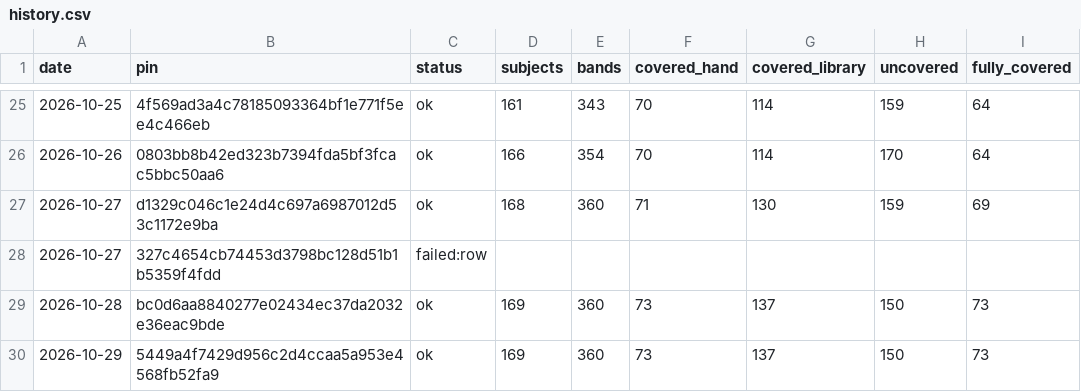
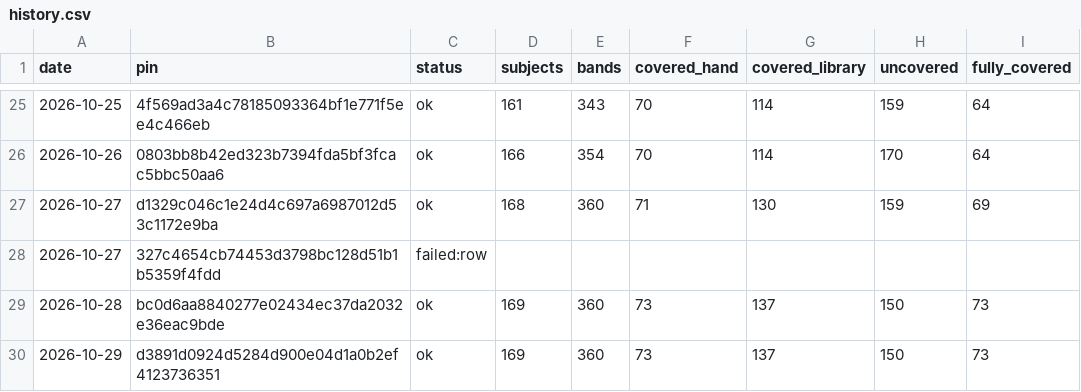
Before and after one commit to fellandfjordstudios/asset-pulse, a CSV file: history.csv, drawn as a sheet; only a part is shown, gaps mark what is left out; the diff names each change by its address in the sheet, - before the commit and + after, or states it on an @@ line.

```diff
--- a/history.csv
+++ b/history.csv
-B30 (pin): 5449a4f7429d956c2d4ccaa5a953e4568fb52fa9
+B30 (pin): d3891d0924d5284d900e04d1a0b2ef4123736351
```
Also changed, not shown: 1 other file.
